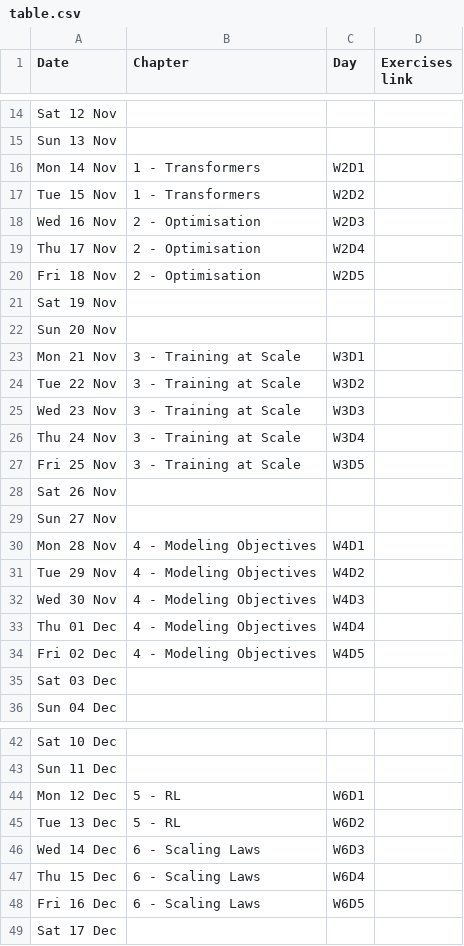
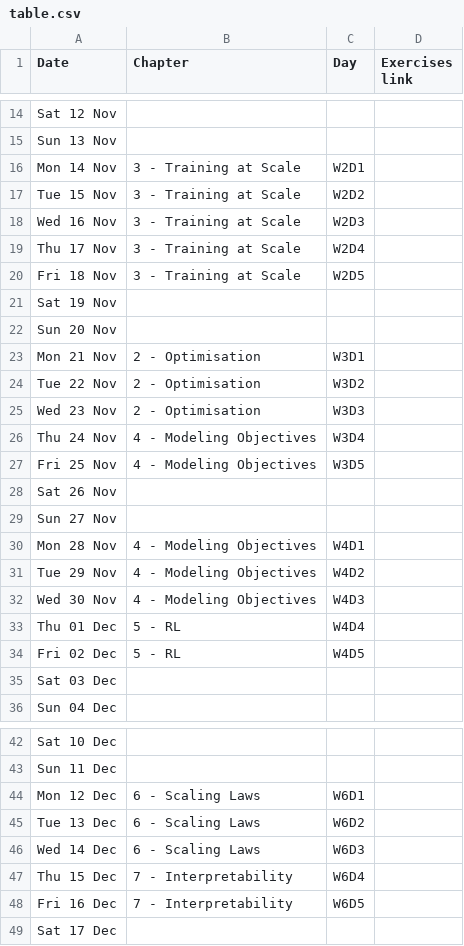
Before and after one commit to callummcdougall/arena-v1-ldn-streamlit-new, a CSV file: ch0/images/table.csv, drawn as a sheet; only a part is shown, gaps mark what is left out; the diff covers the shown part only.

```diff
--- a/ch0/images/table.csv
+++ b/ch0/images/table.csv
@@ -15,14 +15,14 @@ Sat 12 Nov,,,
 Sun 13 Nov,,,
-Mon 14 Nov,1 - Transformers,W2D1,
-Tue 15 Nov,1 - Transformers,W2D2,
-Wed 16 Nov,2 - Optimisation,W2D3,
-Thu 17 Nov,2 - Optimisation,W2D4,
-Fri 18 Nov,2 - Optimisation,W2D5,
+Mon 14 Nov,3 - Training at Scale,W2D1,
+Tue 15 Nov,3 - Training at Scale,W2D2,
+Wed 16 Nov,3 - Training at Scale,W2D3,
+Thu 17 Nov,3 - Training at Scale,W2D4,
+Fri 18 Nov,3 - Training at Scale,W2D5,
 Sat 19 Nov,,,
 Sun 20 Nov,,,
-Mon 21 Nov,3 - Training at Scale,W3D1,
-Tue 22 Nov,3 - Training at Scale,W3D2,
-Wed 23 Nov,3 - Training at Scale,W3D3,
-Thu 24 Nov,3 - Training at Scale,W3D4,
-Fri 25 Nov,3 - Training at Scale,W3D5,
+Mon 21 Nov,2 - Optimisation,W3D1,
+Tue 22 Nov,2 - Optimisation,W3D2,
+Wed 23 Nov,2 - Optimisation,W3D3,
+Thu 24 Nov,4 - Modeling Objectives,W3D4,
+Fri 25 Nov,4 - Modeling Objectives,W3D5,
 Sat 26 Nov,,,
@@ -32,4 +32,4 @@ Tue 29 Nov,4 - Modeling Objectives,W4D2,
 Wed 30 Nov,4 - Modeling Objectives,W4D3,
-Thu 01 Dec,4 - Modeling Objectives,W4D4,
-Fri 02 Dec,4 - Modeling Objectives,W4D5,
+Thu 01 Dec,5 - RL,W4D4,
+Fri 02 Dec,5 - RL,W4D5,
 Sat 03 Dec,,,
@@ -43,7 +43,7 @@ Sat 10 Dec,,,
 Sun 11 Dec,,,
-Mon 12 Dec,5 - RL,W6D1,
-Tue 13 Dec,5 - RL,W6D2,
+Mon 12 Dec,6 - Scaling Laws,W6D1,
+Tue 13 Dec,6 - Scaling Laws,W6D2,
 Wed 14 Dec,6 - Scaling Laws,W6D3,
-Thu 15 Dec,6 - Scaling Laws,W6D4,
-Fri 16 Dec,6 - Scaling Laws,W6D5,
+Thu 15 Dec,7 - Interpretability,W6D4,
+Fri 16 Dec,7 - Interpretability,W6D5,
 Sat 17 Dec,,,
```
Also changed, not shown: 4 edited cells elsewhere in this file, 2 other files.
